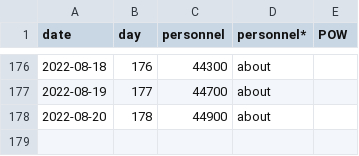
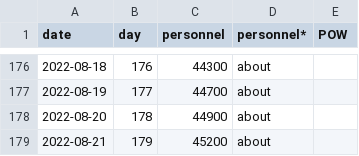
Before and after one commit to weiyuet/Russo-Ukrainian_War, a CSV file: data/russia_losses_personnel.csv, drawn as a sheet; only a part is shown, gaps mark what is left out.

```diff
--- a/data/russia_losses_personnel.csv
+++ b/data/russia_losses_personnel.csv
@@ -178 +178,2 @@ date,day,personnel,personnel*,POW
 2022-08-20,178,44900,about,
+2022-08-21,179,45200,about,
```
Also changed, not shown: data/russia_losses_equipment.csv, 5 other files.
